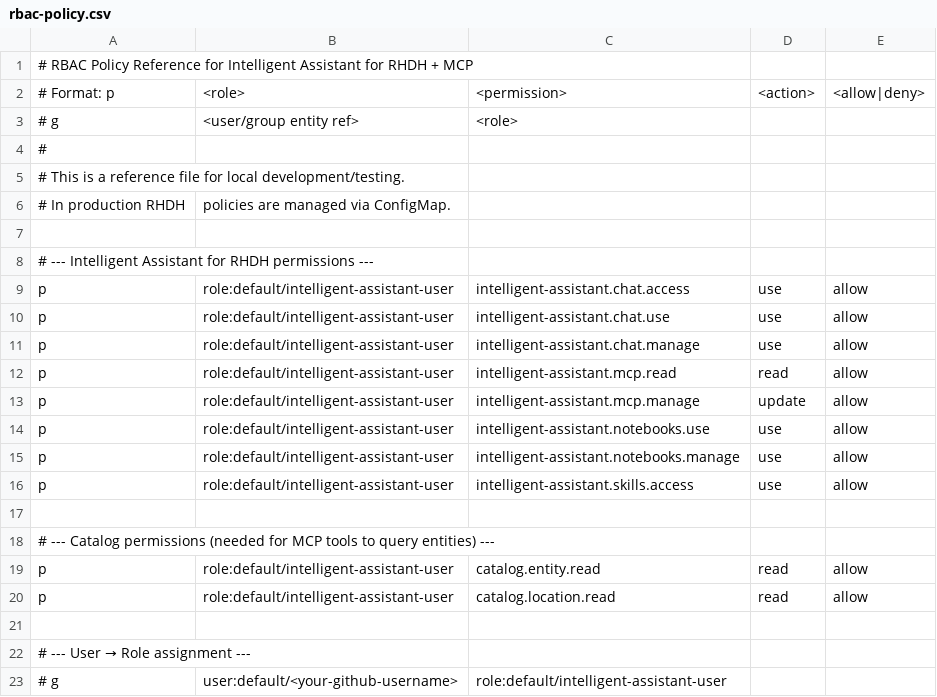
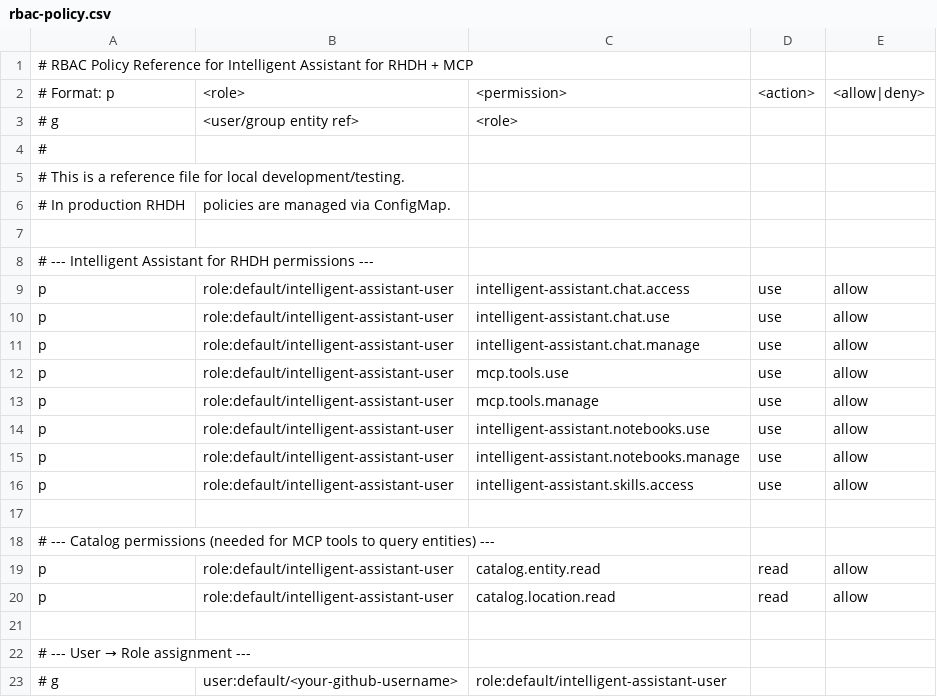
Before and after one commit to redhat-developer/rhdh-plugins, a CSV file: workspaces/intelligent-assistant/rbac-policy.csv, drawn as a sheet.

```diff
--- a/workspaces/intelligent-assistant/rbac-policy.csv
+++ b/workspaces/intelligent-assistant/rbac-policy.csv
@@ -11,4 +11,4 @@ p, role:default/intelligent-assistant-user, intelligent-assistant.chat.use, use,
 p, role:default/intelligent-assistant-user, intelligent-assistant.chat.manage, use, allow
-p, role:default/intelligent-assistant-user, intelligent-assistant.mcp.read, read, allow
-p, role:default/intelligent-assistant-user, intelligent-assistant.mcp.manage, update, allow
+p, role:default/intelligent-assistant-user, mcp.tools.use, use, allow
+p, role:default/intelligent-assistant-user, mcp.tools.manage, use, allow
 p, role:default/intelligent-assistant-user, intelligent-assistant.notebooks.use, use, allow
```
Also changed, not shown: 6 other files.
